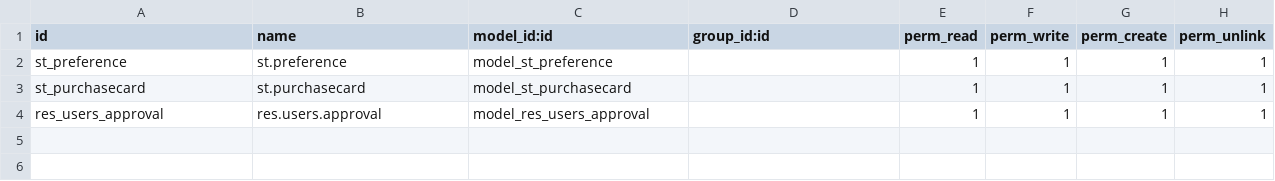
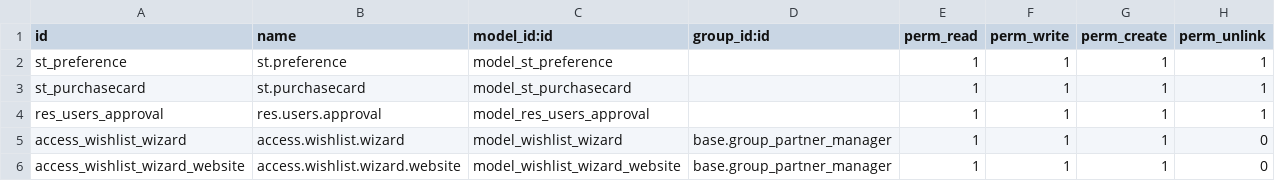
Before and after one commit to Supplies-Terminal/odoo_enhance_st, a CSV file: security/ir.model.access.csv, drawn as a sheet.

```diff
--- a/security/ir.model.access.csv
+++ b/security/ir.model.access.csv
@@ -4 +4,3 @@ st_purchasecard,st.purchasecard,model_st_purchasecard,,1,1,1,1
 res_users_approval,res.users.approval,model_res_users_approval,,1,1,1,1
+"access_wishlist_wizard","access.wishlist.wizard","model_wishlist_wizard","base.group_partner_manager",1,1,1,0
+"access_wishlist_wizard_website","access.wishlist.wizard.website","model_wishlist_wizard_website","base.group_partner_manager",1,1,1,0
```
Also changed, not shown: 2 other files.
